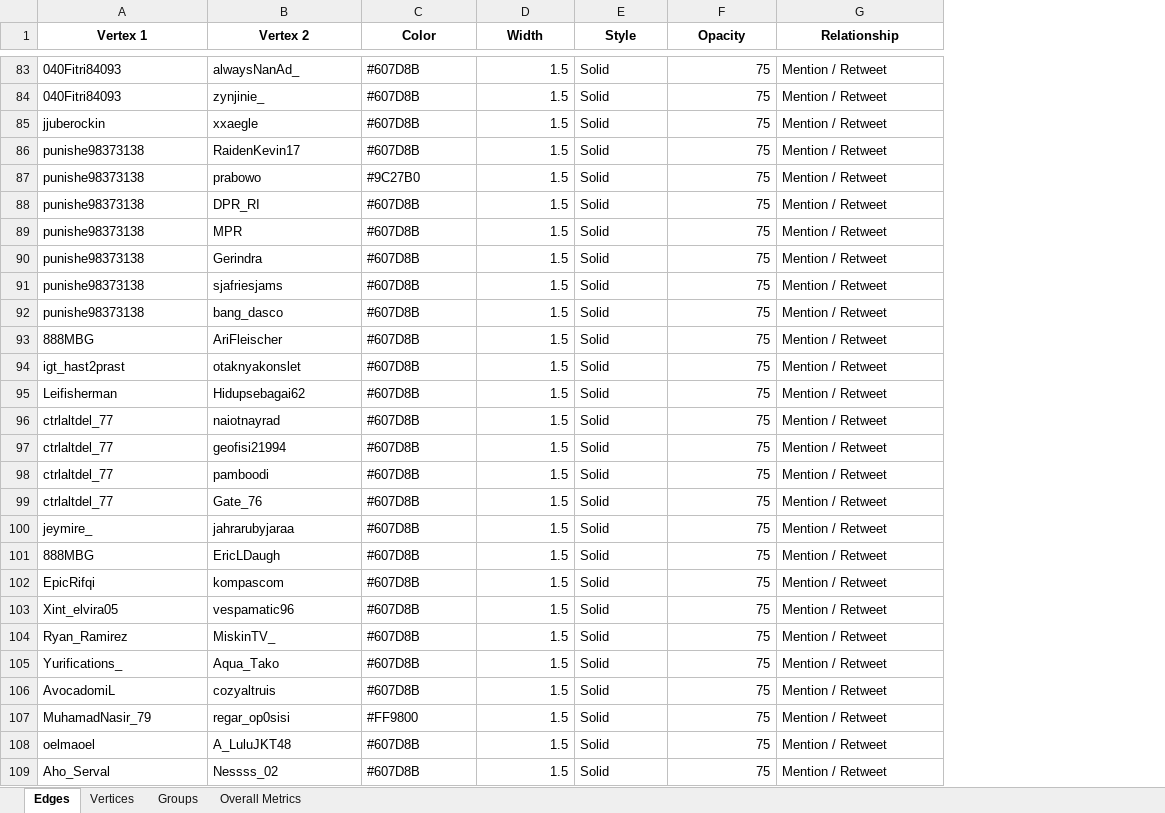
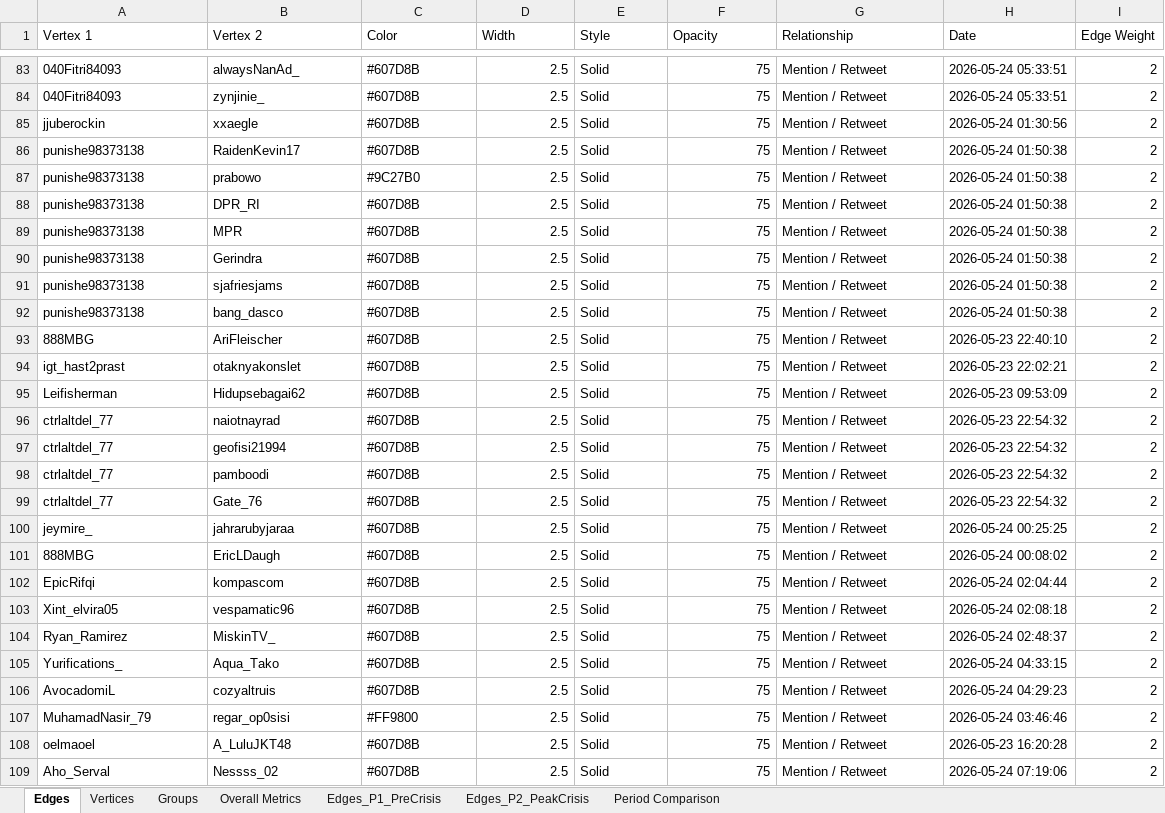
Before and after one commit to indri007/ThisIsEconomy, an Excel workbook: docs/assets/NodeXL_MBG_Tesis_Indri_Anjar.xlsx, sheet Edges, drawn as a sheet; only a part is shown, gaps mark what is left out; values as stored, in another font and other column widths than the file's, no borders; the diff covers the shown part only; the diff names each change by its address in the sheet, - before the commit and + after, or states it on an @@ line.

```diff
--- a/docs/assets/NodeXL_MBG_Tesis_Indri_Anjar.xlsx (sheet Edges)
+++ b/docs/assets/NodeXL_MBG_Tesis_Indri_Anjar.xlsx (sheet Edges)
+sheet tab: Edges_P1_PreCrisis
+sheet tab: Edges_P2_PeakCrisis
+sheet tab: Period Comparison
+column H (Date), rows 83-109: 2026-05-24 05:33:51 | 2026-05-24 05:33:51 | 2026-05-24 01:30:56 | 2026-05-24 01:50:38 | 2026-05-24 01:50:38 | 2026-05-24 01:50:38 | 2026-05-24 01:50:38 | 2026-05-24 01:50:38 | 2026-05-24 01:50:38 | 2026-05-24 01:50:38 | 2026-05-23 22:40:10 | 2026-05-23 22:02:21 | 2026-05-23 09:53:09 | 2026-05-23 22:54:32 | 2026-05-23 22:54:32 | 2026-05-23 22:54:32 | 2026-05-23 22:54:32 | 2026-05-24 00:25:25 | 2026-05-24 00:08:02 | 2026-05-24 02:04:44 | 2026-05-24 02:08:18 | 2026-05-24 02:48:37 | 2026-05-24 04:33:15 | 2026-05-24 04:29:23 | 2026-05-24 03:46:46 | 2026-05-23 16:20:28 | 2026-05-24 07:19:06
+column I (Edge Weight), rows 83-109: all 2
@@ A1:G1 bold: on → off, alignment: center → left @@
-D83:D109 (Width): 1.5
+D83:D109 (Width): 2.5
```
Also changed, not shown: 664 edited cells elsewhere in this sheet, sheet Vertices, sheet Overall Metrics, sheet Groups, NodeXL_MBG_Tesis_Indri_Anjar.xlsx, results/NodeXL_MBG_Tesis_Indri_Anjar.xlsx, 10 other files.
